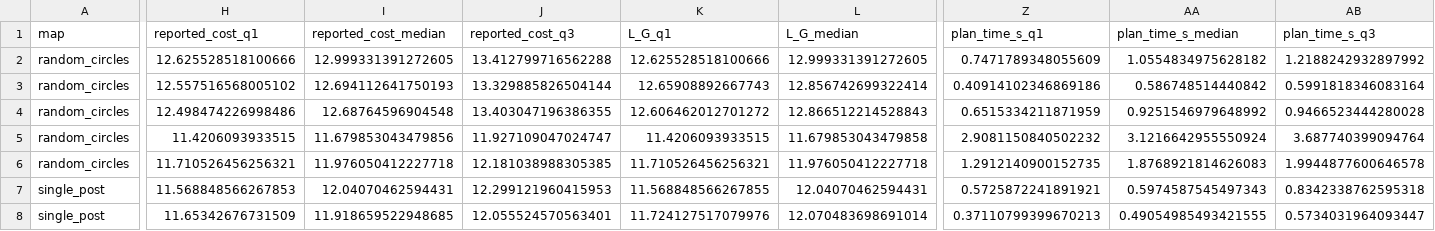
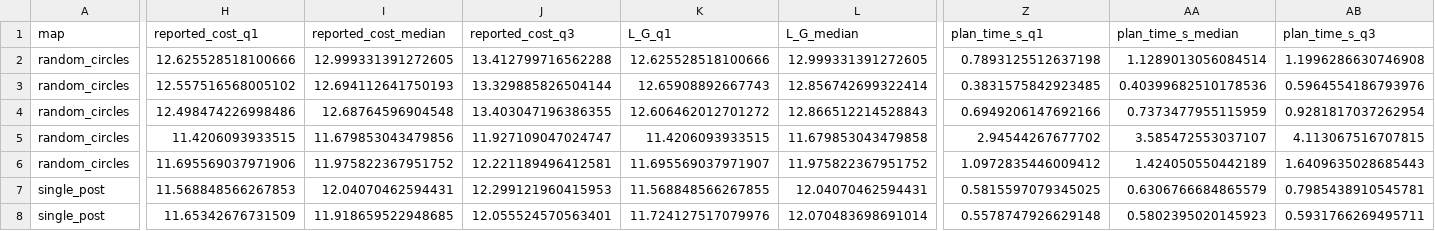
Before and after one commit to 04872/formation, a CSV file: results/cell_costs/summary.csv, drawn as a sheet; only a part is shown, gaps mark what is left out; the diff covers the shown part only; the diff names each change by its address in the sheet, - before the commit and + after, or states it on an @@ line.

```diff
--- a/results/cell_costs/summary.csv
+++ b/results/cell_costs/summary.csv
-Z2 (plan_time_s_q1): 0.7471789348055609
+Z2 (plan_time_s_q1): 0.7893125512637198
-AA2 (plan_time_s_median): 1.0554834975628182
+AA2 (plan_time_s_median): 1.1289013056084514
-AB2 (plan_time_s_q3): 1.2188242932897992
+AB2 (plan_time_s_q3): 1.1996286630746908
-Z3 (plan_time_s_q1): 0.40914102346869186
+Z3 (plan_time_s_q1): 0.3831575842923485
-AA3 (plan_time_s_median): 0.586748514440842
+AA3 (plan_time_s_median): 0.40399682510178536
-AB3 (plan_time_s_q3): 0.5991818346083164
+AB3 (plan_time_s_q3): 0.5964554186793976
-Z4 (plan_time_s_q1): 0.6515334211871959
+Z4 (plan_time_s_q1): 0.6949206147692166
-AA4 (plan_time_s_median): 0.9251546979648992
+AA4 (plan_time_s_median): 0.7373477955115959
-AB4 (plan_time_s_q3): 0.9466523444280028
+AB4 (plan_time_s_q3): 0.9281817037262954
-Z5 (plan_time_s_q1): 2.9081150840502232
+Z5 (plan_time_s_q1): 2.94544267677702
-AA5 (plan_time_s_median): 3.1216642955550924
+AA5 (plan_time_s_median): 3.585472553037107
-AB5 (plan_time_s_q3): 3.687740399094764
+AB5 (plan_time_s_q3): 4.113067516707815
-H6 (reported_cost_q1): 11.710526456256321
+H6 (reported_cost_q1): 11.695569037971906
-I6 (reported_cost_median): 11.976050412227718
+I6 (reported_cost_median): 11.975822367951752
-J6 (reported_cost_q3): 12.181038988305385
+J6 (reported_cost_q3): 12.221189496412581
-K6 (L_G_q1): 11.710526456256321
+K6 (L_G_q1): 11.695569037971907
-L6 (L_G_median): 11.976050412227718
+L6 (L_G_median): 11.975822367951752
-Z6 (plan_time_s_q1): 1.2912140900152735
+Z6 (plan_time_s_q1): 1.0972835446009412
-AA6 (plan_time_s_median): 1.8768921814626083
+AA6 (plan_time_s_median): 1.424050550442189
-AB6 (plan_time_s_q3): 1.9944877600646578
+AB6 (plan_time_s_q3): 1.6409635028685443
-Z7 (plan_time_s_q1): 0.5725872241891921
+Z7 (plan_time_s_q1): 0.5815597079345025
-AA7 (plan_time_s_median): 0.5974587545497343
+AA7 (plan_time_s_median): 0.6306766684865579
-AB7 (plan_time_s_q3): 0.8342338762595318
+AB7 (plan_time_s_q3): 0.7985438910545781
-Z8 (plan_time_s_q1): 0.37110799399670213
+Z8 (plan_time_s_q1): 0.5578747926629148
-AA8 (plan_time_s_median): 0.49054985493421555
+AA8 (plan_time_s_median): 0.5802395020145923
-AB8 (plan_time_s_q3): 0.5734031964093447
+AB8 (plan_time_s_q3): 0.5931766269495711
```
Also changed, not shown: 52 edited cells elsewhere in this file, results/cell_costs/runs.csv, 36 other files.
